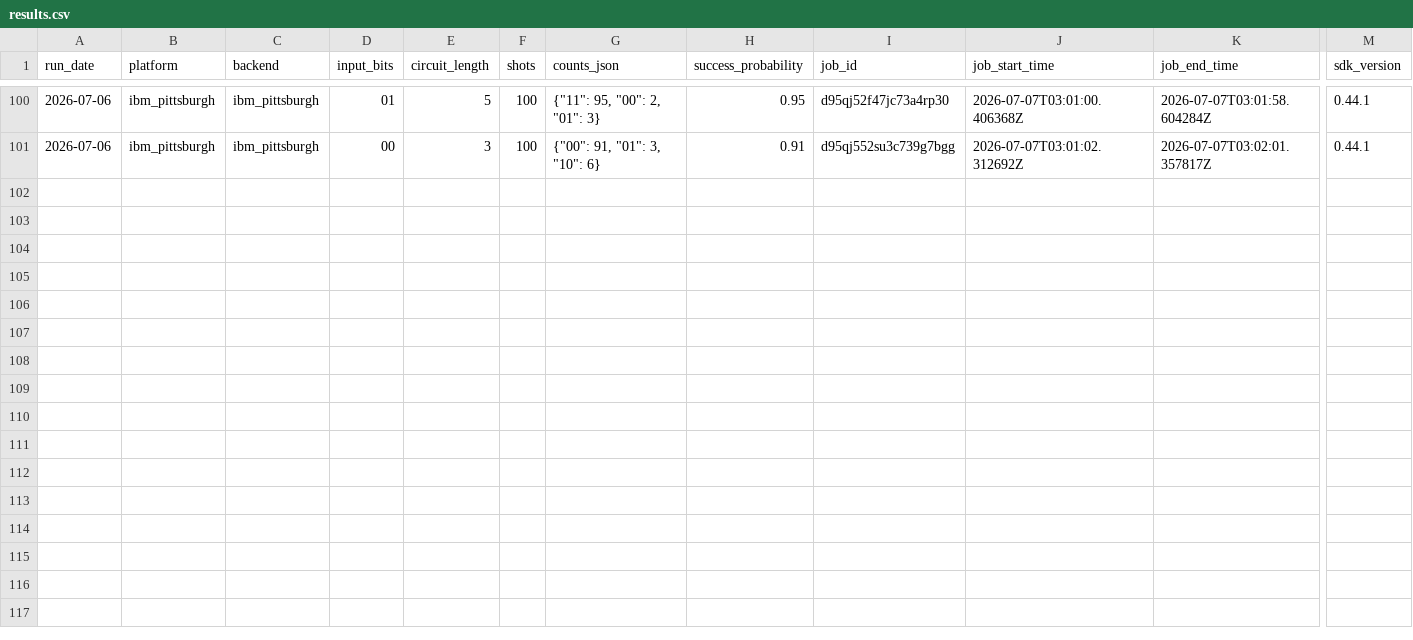
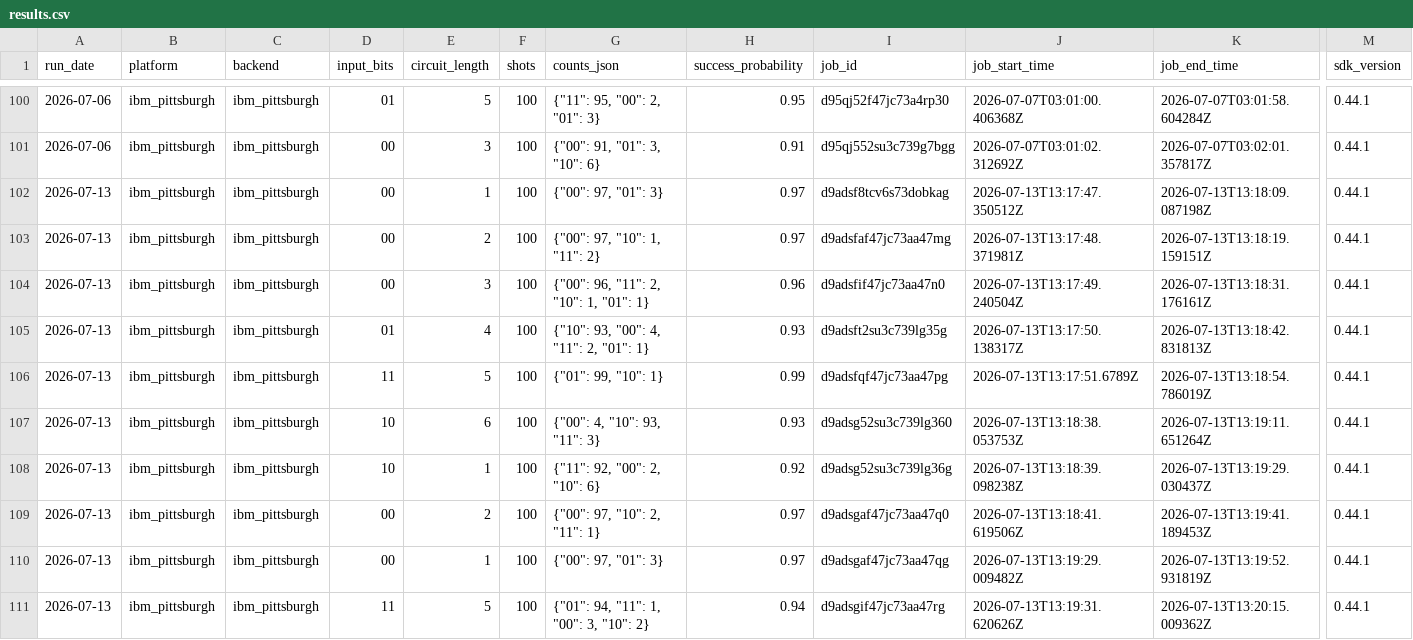
Before and after one commit to InsightSoftmax/quantum-stability, a CSV file: data/ibm_pittsburgh/results.csv, drawn as a sheet; only a part is shown, gaps mark what is left out; rows hold the shown columns only; the diff names each change by its address in the sheet, - before the commit and + after, or states it on an @@ line.

```diff
--- a/data/ibm_pittsburgh/results.csv
+++ b/data/ibm_pittsburgh/results.csv
+row 102: 2026-07-13 | ibm_pittsburgh | ibm_pittsburgh | 00 | 1 | 100 | {"00": 97, "01": 3} | 0.97 | d9adsf8tcv6s73dobkag | 2026-07-13T13:17:47.350512Z | 2026-07-13T13:18:09.087198Z | 0.44.1
+row 103: 2026-07-13 | ibm_pittsburgh | ibm_pittsburgh | 00 | 2 | 100 | {"00": 97, "10": 1, "11": 2} | 0.97 | d9adsfaf47jc73aa47mg | 2026-07-13T13:17:48.371981Z | 2026-07-13T13:18:19.159151Z | 0.44.1
+row 104: 2026-07-13 | ibm_pittsburgh | ibm_pittsburgh | 00 | 3 | 100 | {"00": 96, "11": 2, "10": 1, "01": 1} | 0.96 | d9adsfif47jc73aa47n0 | 2026-07-13T13:17:49.240504Z | 2026-07-13T13:18:31.176161Z | 0.44.1
+row 105: 2026-07-13 | ibm_pittsburgh | ibm_pittsburgh | 01 | 4 | 100 | {"10": 93, "00": 4, "11": 2, "01": 1} | 0.93 | d9adsft2su3c739lg35g | 2026-07-13T13:17:50.138317Z | 2026-07-13T13:18:42.831813Z | 0.44.1
+row 106: 2026-07-13 | ibm_pittsburgh | ibm_pittsburgh | 11 | 5 | 100 | {"01": 99, "10": 1} | 0.99 | d9adsfqf47jc73aa47pg | 2026-07-13T13:17:51.6789Z | 2026-07-13T13:18:54.786019Z | 0.44.1
+row 107: 2026-07-13 | ibm_pittsburgh | ibm_pittsburgh | 10 | 6 | 100 | {"00": 4, "10": 93, "11": 3} | 0.93 | d9adsg52su3c739lg360 | 2026-07-13T13:18:38.053753Z | 2026-07-13T13:19:11.651264Z | 0.44.1
+row 108: 2026-07-13 | ibm_pittsburgh | ibm_pittsburgh | 10 | 1 | 100 | {"11": 92, "00": 2, "10": 6} | 0.92 | d9adsg52su3c739lg36g | 2026-07-13T13:18:39.098238Z | 2026-07-13T13:19:29.030437Z | 0.44.1
+row 109: 2026-07-13 | ibm_pittsburgh | ibm_pittsburgh | 00 | 2 | 100 | {"00": 97, "10": 2, "11": 1} | 0.97 | d9adsgaf47jc73aa47q0 | 2026-07-13T13:18:41.619506Z | 2026-07-13T13:19:41.189453Z | 0.44.1
+row 110: 2026-07-13 | ibm_pittsburgh | ibm_pittsburgh | 00 | 1 | 100 | {"00": 97, "01": 3} | 0.97 | d9adsgaf47jc73aa47qg | 2026-07-13T13:19:29.009482Z | 2026-07-13T13:19:52.931819Z | 0.44.1
+row 111: 2026-07-13 | ibm_pittsburgh | ibm_pittsburgh | 11 | 5 | 100 | {"01": 94, "11": 1, "00": 3, "10": 2} | 0.94 | d9adsgif47jc73aa47rg | 2026-07-13T13:19:31.620626Z | 2026-07-13T13:20:15.009362Z | 0.44.1
```
Also changed, not shown: data/ibm_marrakesh/results.csv, 2 other files.
